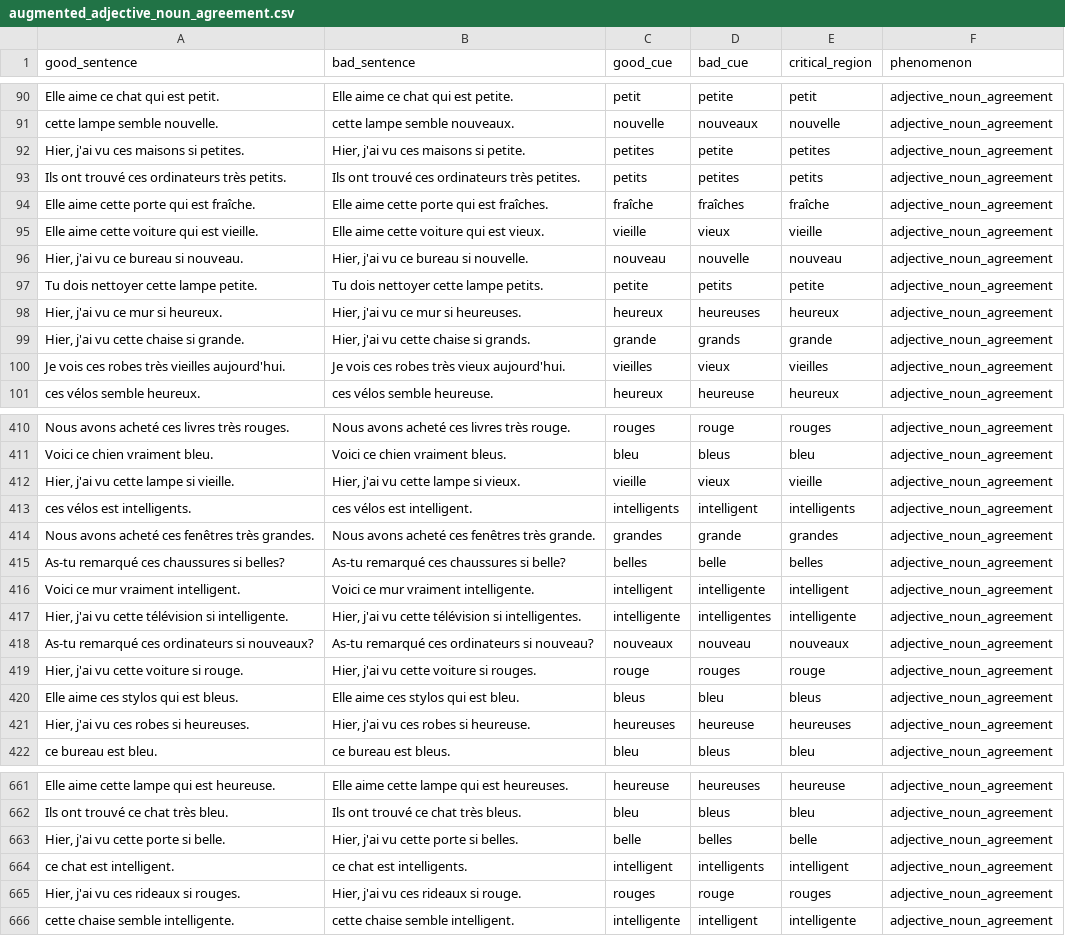
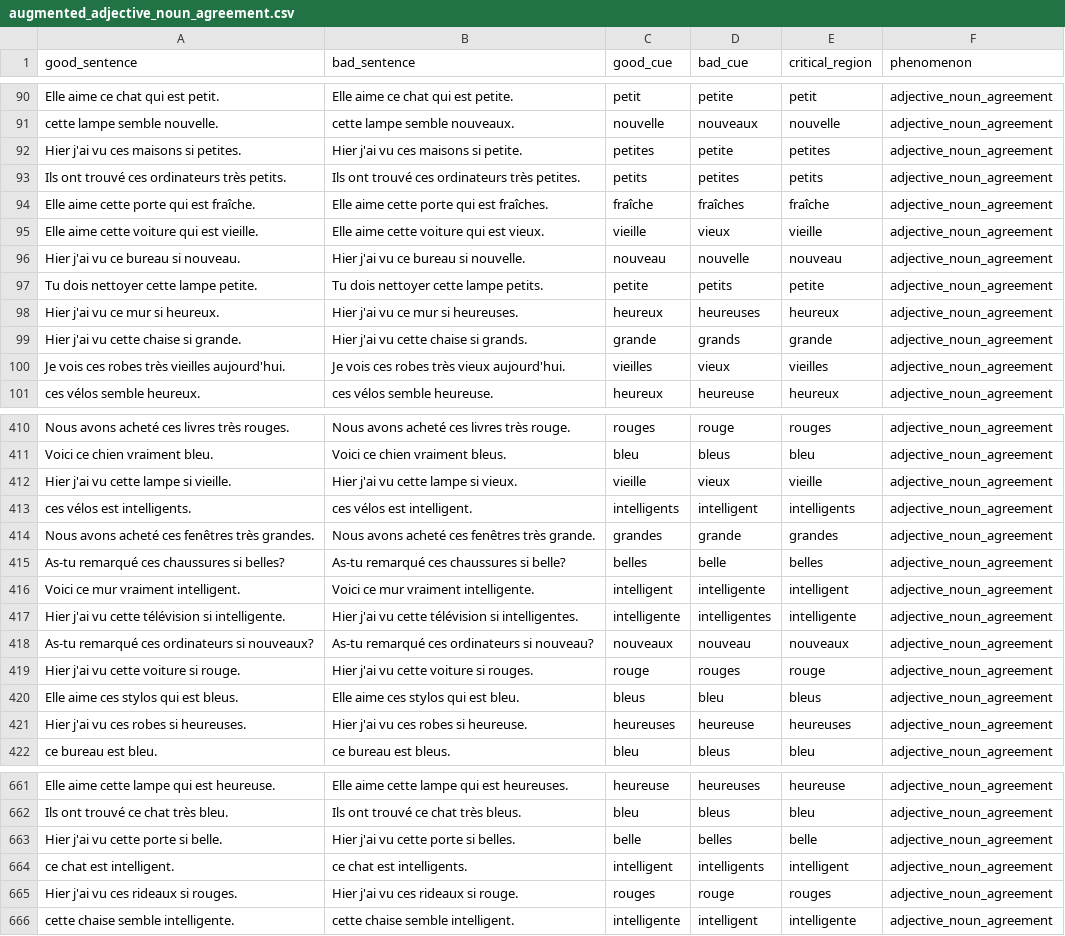
Before and after one commit to elliepreed/BLiMP-FR, a CSV file: pairs/data/augmented_adjective_noun_agreement.csv, drawn as a sheet; only a part is shown, gaps mark what is left out; the diff covers the shown part only.

```diff
--- a/pairs/data/augmented_adjective_noun_agreement.csv
+++ b/pairs/data/augmented_adjective_noun_agreement.csv
@@ -91,3 +91,3 @@ Elle aime ce chat qui est petit.;Elle aime ce chat qui est petite.;petit;petite;
 cette lampe semble nouvelle.;cette lampe semble nouveaux.;nouvelle;nouveaux;nouvelle;adjective_noun_agreement
-Hier, j'ai vu ces maisons si petites.;Hier, j'ai vu ces maisons si petite.;petites;petite;petites;adjective_noun_agreement
+Hier j'ai vu ces maisons si petites.;Hier j'ai vu ces maisons si petite.;petites;petite;petites;adjective_noun_agreement
 Ils ont trouvé ces ordinateurs très petits.;Ils ont trouvé ces ordinateurs très petites.;petits;petites;petits;adjective_noun_agreement
@@ -95,6 +95,6 @@ Elle aime cette porte qui est fraîche.;Elle aime cette porte qui est fraîches.
 Elle aime cette voiture qui est vieille.;Elle aime cette voiture qui est vieux.;vieille;vieux;vieille;adjective_noun_agreement
-Hier, j'ai vu ce bureau si nouveau.;Hier, j'ai vu ce bureau si nouvelle.;nouveau;nouvelle;nouveau;adjective_noun_agreement
+Hier j'ai vu ce bureau si nouveau.;Hier j'ai vu ce bureau si nouvelle.;nouveau;nouvelle;nouveau;adjective_noun_agreement
 Tu dois nettoyer cette lampe petite.;Tu dois nettoyer cette lampe petits.;petite;petits;petite;adjective_noun_agreement
-Hier, j'ai vu ce mur si heureux.;Hier, j'ai vu ce mur si heureuses.;heureux;heureuses;heureux;adjective_noun_agreement
-Hier, j'ai vu cette chaise si grande.;Hier, j'ai vu cette chaise si grands.;grande;grands;grande;adjective_noun_agreement
+Hier j'ai vu ce mur si heureux.;Hier j'ai vu ce mur si heureuses.;heureux;heureuses;heureux;adjective_noun_agreement
+Hier j'ai vu cette chaise si grande.;Hier j'ai vu cette chaise si grands.;grande;grands;grande;adjective_noun_agreement
 Je vois ces robes très vieilles aujourd'hui.;Je vois ces robes très vieux aujourd'hui.;vieilles;vieux;vieilles;adjective_noun_agreement
@@ -411,3 +411,3 @@ Nous avons acheté ces livres très rouges.;Nous avons acheté ces livres très
 Voici ce chien vraiment bleu.;Voici ce chien vraiment bleus.;bleu;bleus;bleu;adjective_noun_agreement
-Hier, j'ai vu cette lampe si vieille.;Hier, j'ai vu cette lampe si vieux.;vieille;vieux;vieille;adjective_noun_agreement
+Hier j'ai vu cette lampe si vieille.;Hier j'ai vu cette lampe si vieux.;vieille;vieux;vieille;adjective_noun_agreement
 ces vélos est intelligents.;ces vélos est intelligent.;intelligents;intelligent;intelligents;adjective_noun_agreement
@@ -416,7 +416,7 @@ As-tu remarqué ces chaussures si belles?;As-tu remarqué ces chaussures si bell
 Voici ce mur vraiment intelligent.;Voici ce mur vraiment intelligente.;intelligent;intelligente;intelligent;adjective_noun_agreement
-Hier, j'ai vu cette télévision si intelligente.;Hier, j'ai vu cette télévision si intelligentes.;intelligente;intelligentes;intelligente;adjective_noun_agreement
+Hier j'ai vu cette télévision si intelligente.;Hier j'ai vu cette télévision si intelligentes.;intelligente;intelligentes;intelligente;adjective_noun_agreement
 As-tu remarqué ces ordinateurs si nouveaux?;As-tu remarqué ces ordinateurs si nouveau?;nouveaux;nouveau;nouveaux;adjective_noun_agreement
-Hier, j'ai vu cette voiture si rouge.;Hier, j'ai vu cette voiture si rouges.;rouge;rouges;rouge;adjective_noun_agreement
+Hier j'ai vu cette voiture si rouge.;Hier j'ai vu cette voiture si rouges.;rouge;rouges;rouge;adjective_noun_agreement
 Elle aime ces stylos qui est bleus.;Elle aime ces stylos qui est bleu.;bleus;bleu;bleus;adjective_noun_agreement
-Hier, j'ai vu ces robes si heureuses.;Hier, j'ai vu ces robes si heureuse.;heureuses;heureuse;heureuses;adjective_noun_agreement
+Hier j'ai vu ces robes si heureuses.;Hier j'ai vu ces robes si heureuse.;heureuses;heureuse;heureuses;adjective_noun_agreement
 ce bureau est bleu.;ce bureau est bleus.;bleu;bleus;bleu;adjective_noun_agreement
@@ -662,5 +662,5 @@ Elle aime cette lampe qui est heureuse.;Elle aime cette lampe qui est heureuses.
 Ils ont trouvé ce chat très bleu.;Ils ont trouvé ce chat très bleus.;bleu;bleus;bleu;adjective_noun_agreement
-Hier, j'ai vu cette porte si belle.;Hier, j'ai vu cette porte si belles.;belle;belles;belle;adjective_noun_agreement
+Hier j'ai vu cette porte si belle.;Hier j'ai vu cette porte si belles.;belle;belles;belle;adjective_noun_agreement
 ce chat est intelligent.;ce chat est intelligents.;intelligent;intelligents;intelligent;adjective_noun_agreement
-Hier, j'ai vu ces rideaux si rouges.;Hier, j'ai vu ces rideaux si rouge.;rouges;rouge;rouges;adjective_noun_agreement
+Hier j'ai vu ces rideaux si rouges.;Hier j'ai vu ces rideaux si rouge.;rouges;rouge;rouges;adjective_noun_agreement
 cette chaise semble intelligente.;cette chaise semble intelligent.;intelligente;intelligent;intelligente;adjective_noun_agreement
```
Also changed, not shown: 176 edited cells elsewhere in this file.
